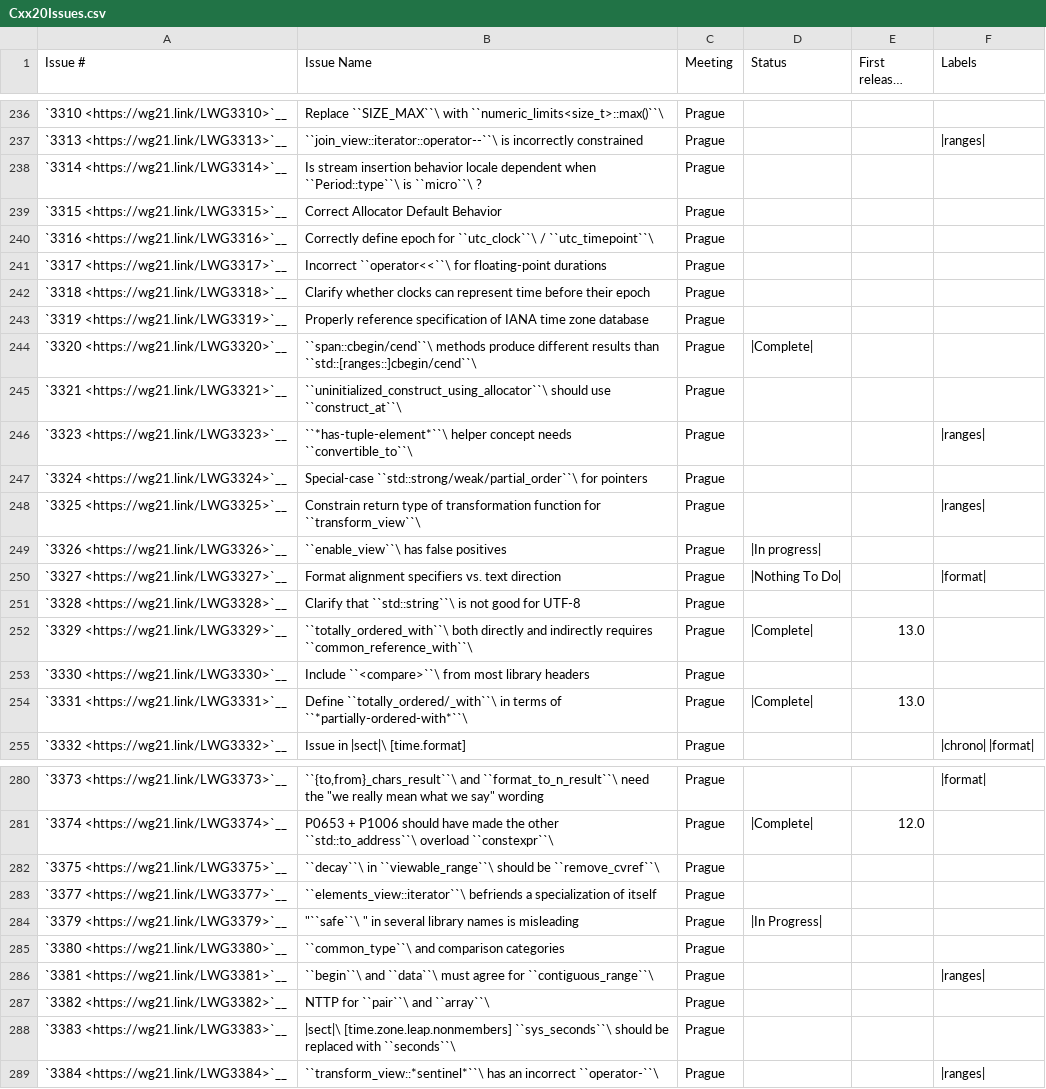
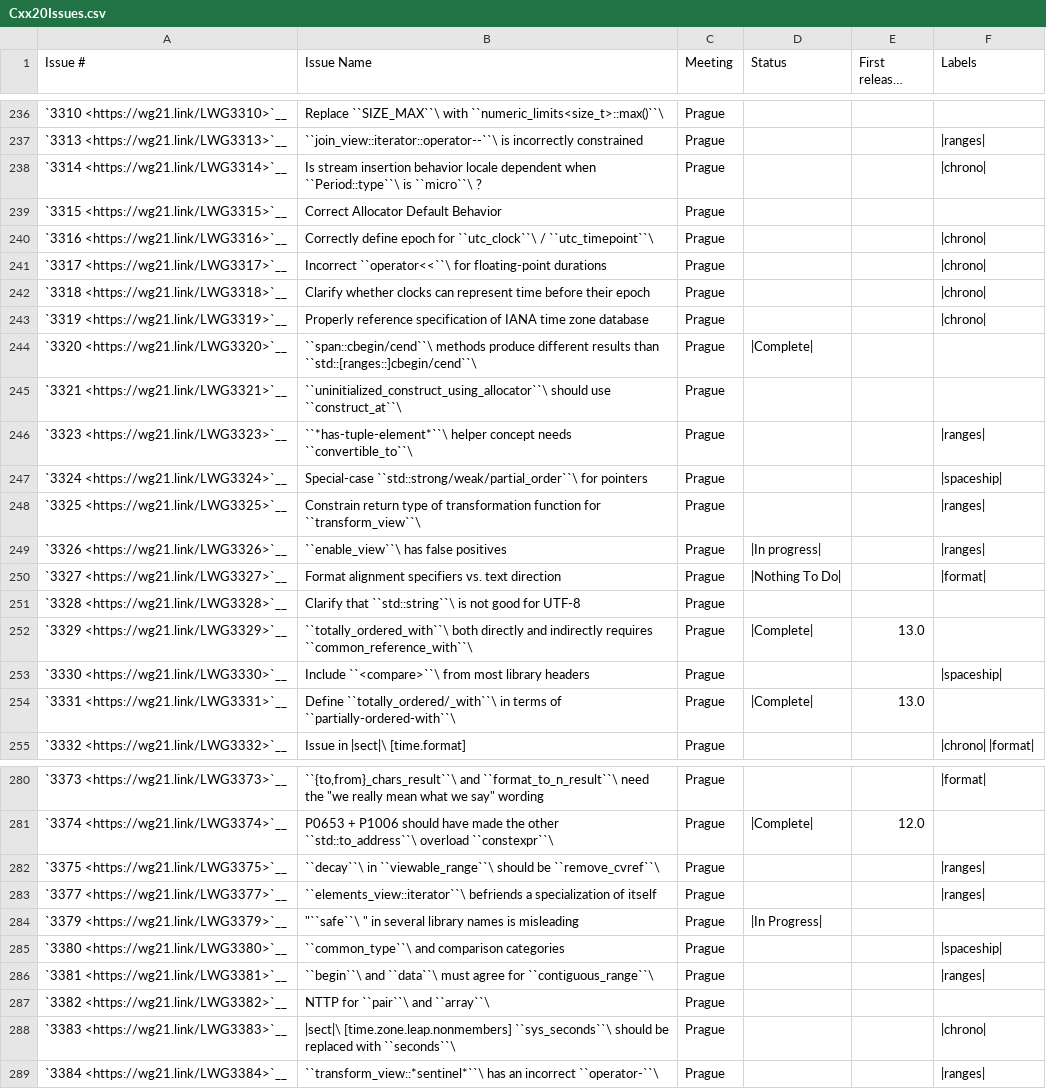
Before and after one commit to janezbozic/AndroidLLVMProjectLoopPerforation, a CSV file: libcxx/docs/Status/Cxx20Issues.csv, drawn as a sheet; only a part is shown, gaps mark what is left out; long unchanged cells end in …; the diff covers the shown part only.

```diff
--- a/libcxx/docs/Status/Cxx20Issues.csv
+++ b/libcxx/docs/Status/Cxx20Issues.csv
@@ -237,8 +237,8 @@
 "`3313 <https://wg21.link/LWG3313>`__","``join_view::iterator::operator--``\  is incorrectly constrained","Prague","","","|ranges|"
-"`3314 <https://wg21.link/LWG3314>`__","Is stream insertion behavior locale dependent when ``Period::type``\  is ``micro``\ ?","Prague","",""
+"`3314 <https://wg21.link/LWG3314>`__","Is stream insertion behavior locale dependent when ``Period::type``\  is ``micro``\ ?","Prague","","","|chrono|"
 "`3315 <https://wg21.link/LWG3315>`__","Correct Allocator Default Behavior","Prague","",""
-"`3316 <https://wg21.link/LWG3316>`__","Correctly define epoch for ``utc_clock``\  / ``utc_timepoint``\ ","Prague","",""
-"`3317 <https://wg21.link/LWG3317>`__","Incorrect ``operator<<``\  for floating-point durations","Prague","",""
-"`3318 <https://wg21.link/LWG3318>`__","Clarify whether clocks can represent time before their epoch","Prague","",""
-"`3319 <https://wg21.link/LWG3319>`__","Properly reference specification of IANA time zone database","Prague","",""
+"`3316 <https://wg21.link/LWG3316>`__","Correctly define epoch for ``utc_clock``\  / ``utc_timepoint``\ ","Prague","","","|chrono|"
+"`3317 <https://wg21.link/LWG3317>`__","Incorrect ``operator<<``\  for floating-point durations","Prague","","","|chrono|"
+"`3318 <https://wg21.link/LWG3318>`__","Clarify whether clocks can represent time before their epoch","Prague","","","|chrono|"
+"`3319 <https://wg21.link/LWG3319>`__","Properly reference specification of IANA time zone database","Prague","","","|chrono|"
 "`3320 <https://wg21.link/LWG3320>`__","``span::cbegin/cend``\  methods produce different results than ``std::[ranges::]cbegin/cend``\ ","Prague","|Complete|",""
@@ -246,5 +246,5 @@
 "`3323 <https://wg21.link/LWG3323>`__","``*has-tuple-element*``\  helper concept needs ``convertible_to``\ ","Prague","","","|ranges|"
-"`3324 <https://wg21.link/LWG3324>`__","Special-case ``std::strong/weak/partial_order``\  for pointers","Prague","",""
+"`3324 <https://wg21.link/LWG3324>`__","Special-case ``std::strong/weak/partial_order``\  for pointers","Prague","","","|spaceship|"
 "`3325 <https://wg21.link/LWG3325>`__","Constrain return type of transformation function for ``transform_view``\ ","Prague","","","|ranges|"
-"`3326 <https://wg21.link/LWG3326>`__","``enable_view``\  has false positives","Prague","|In progress|",""
+"`3326 <https://wg21.link/LWG3326>`__","``enable_view``\  has false positives","Prague","|In progress|","","|ranges|"
 "`3327 <https://wg21.link/LWG3327>`__","Format alignment specifiers vs. text direction","Prague","|Nothing To Do|","","|format|"
@@ -252,4 +252,4 @@
 "`3329 <https://wg21.link/LWG3329>`__","``totally_ordered_with``\  both directly and indirectly requires ``common_reference_with``\ ","Prague","|Complete|","13.0"
-"`3330 <https://wg21.link/LWG3330>`__","Include ``<compare>``\  from most library headers","Prague","",""
-"`3331 <https://wg21.link/LWG3331>`__","Define ``totally_ordered/_with``\  in terms of ``*partially-ordered-with*``\ ","Prague","|Complete|","13.0"
+"`3330 <https://wg21.link/LWG3330>`__","Include ``<compare>``\  from most library headers","Prague","","","|spaceship|"
+"`3331 <https://wg21.link/LWG3331>`__","Define ``totally_ordered/_with``\  in terms of ``partially-ordered-with``\ ","Prague","|Complete|","13.0"
 "`3332 <https://wg21.link/LWG3332>`__","Issue in |sect|\ [time.format]","Prague","","","|chrono| |format|"
@@ -281,9 +281,9 @@
 "`3374 <https://wg21.link/LWG3374>`__","P0653 + P1006 should have made the other ``std::to_address``\  overload ``constexpr``\ ","Prague","|Complete|","12.0"
-"`3375 <https://wg21.link/LWG3375>`__","``decay``\  in ``viewable_range``\  should be ``remove_cvref``\ ","Prague","",""
-"`3377 <https://wg21.link/LWG3377>`__","``elements_view::iterator``\  befriends a specialization of itself","Prague","",""
+"`3375 <https://wg21.link/LWG3375>`__","``decay``\  in ``viewable_range``\  should be ``remove_cvref``\ ","Prague","","","|ranges|"
+"`3377 <https://wg21.link/LWG3377>`__","``elements_view::iterator``\  befriends a specialization of itself","Prague","","","|ranges|"
 "`3379 <https://wg21.link/LWG3379>`__","""``safe``\ "" in several library names is misleading","Prague","|In Progress|",""
-"`3380 <https://wg21.link/LWG3380>`__","``common_type``\  and comparison categories","Prague","",""
+"`3380 <https://wg21.link/LWG3380>`__","``common_type``\  and comparison categories","Prague","","","|spaceship|"
 "`3381 <https://wg21.link/LWG3381>`__","``begin``\  and ``data``\  must agree for ``contiguous_range``\ ","Prague","","","|ranges|"
 "`3382 <https://wg21.link/LWG3382>`__","NTTP for ``pair``\  and ``array``\ ","Prague","",""
-"`3383 <https://wg21.link/LWG3383>`__","|sect|\ [time.zone.leap.nonmembers] ``sys_seconds``\  should be replaced with ``seconds``\ ","Prague","",""
+"`3383 <https://wg21.link/LWG3383>`__","|sect|\ [time.zone.leap.nonmembers] ``sys_seconds``\  should be replaced with ``seconds``\ ","Prague","","","|chrono|"
 "`3384 <https://wg21.link/LWG3384>`__","``transform_view::*sentinel*``\  has an incorrect ``operator-``\ ","Prague","","","|ranges|"
```
Also changed, not shown: 32 edited cells elsewhere in this file, libcxx/docs/Status/Cxx2bIssues.csv.
